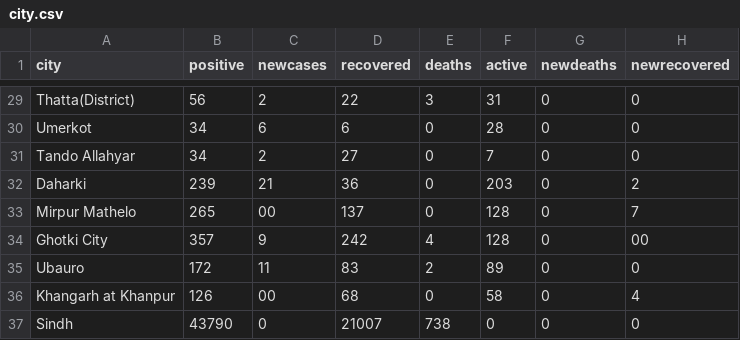
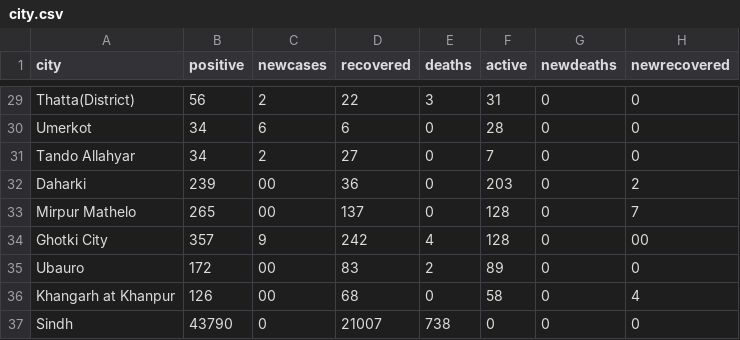
Before and after one commit to amantalreja/PAK-COVID, a CSV file: city.csv, drawn as a sheet; only a part is shown, gaps mark what is left out.

Commit message:
Update city.csv

```diff
--- a/city.csv
+++ b/city.csv
@@ -31,6 +31,6 @@ Umerkot,34,6,6,0,28,0,0
 Tando Allahyar,34,2,27,0,7,0,0
-Daharki,239,21,36,0,203,0,2
+Daharki,239,00,36,0,203,0,2
 Mirpur Mathelo,265,00,137,0,128,0,7
 Ghotki City,357,9,242,4,128,0,00
-Ubauro,172,11,83,2,89,0,0
+Ubauro,172,00,83,2,89,0,0
 Khangarh at Khanpur,126,00,68,0,58,0,4
```
